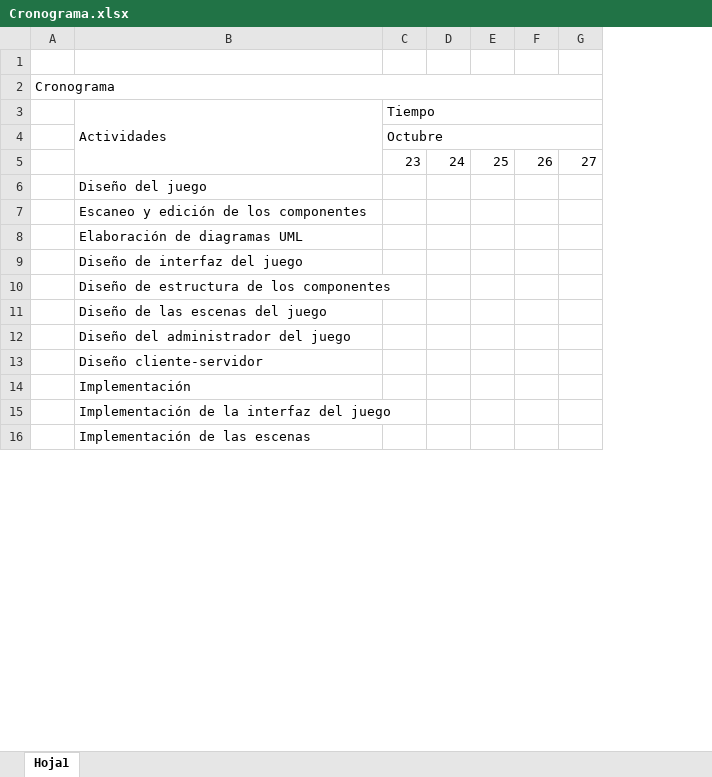
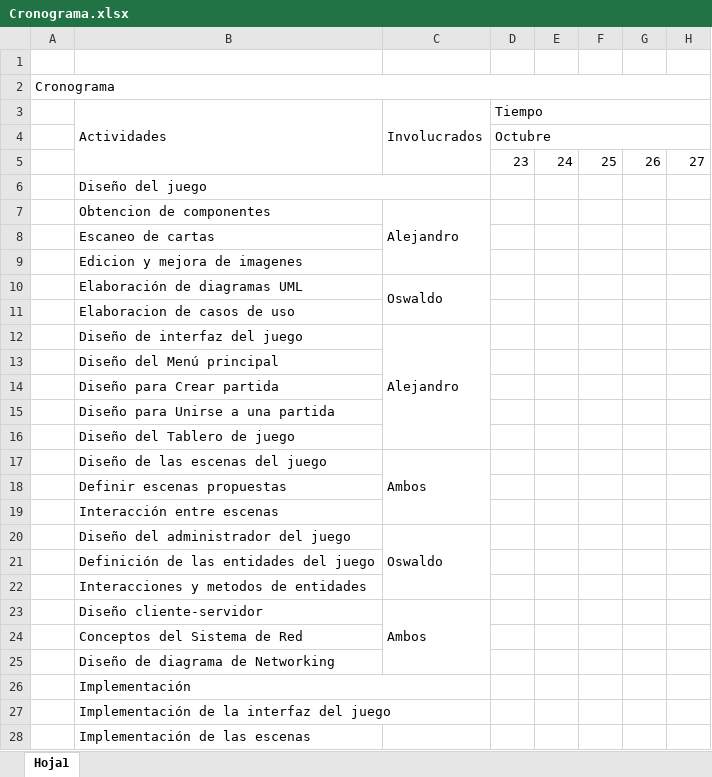
Before and after one commit to oswaldoguevara/administracion-de-proyecto, an Excel workbook: Documentación/Cronograma.xlsx, sheet Hoja1, drawn as a sheet; only a part is shown; values as stored, in another font and other column widths than the file's, no cell formats; addresses are those after the commit; rows hold the shown columns only; the diff covers the shown part only; the diff names each change by its address in the sheet, - before the commit and + after, or states it on an @@ line.

Commit message:
Se agregó el documento de diseño de la conexion y tecnologias usadas
Se modificaron algunos archivos como 10,11, y se creo el 13 que es el diseño de la conexion cliente-servidor, y 14 que trata sobre la justificacion de las tecnologias usadas

```diff
--- a/Documentación/Cronograma.xlsx (sheet Hoja1)
+++ b/Documentación/Cronograma.xlsx (sheet Hoja1)
+column C (Involucrados), row 7: Alejandro; row 10: Oswaldo; row 12: Alejandro; row 17: Ambos; row 20: Oswaldo; row 23: Ambos
+B6:C6 merged
-B7 (Actividades): Escaneo y edición de los componentes
+B7 (Actividades): Obtencion de componentes
+row 8:  | Escaneo de cartas
+row 9:  | Edicion y mejora de imagenes
+row 11:  | Elaboracion de casos de uso
-B13 (Actividades): Diseño de estructura de los componentes
+B13 (Actividades): Diseño del Menú principal
+row 14:  | Diseño para Crear partida
+row 15:  | Diseño para Unirse a una partida
+row 16:  | Diseño del Tablero de juego
+row 18:  | Definir escenas propuestas
+row 19:  | Interacción entre escenas
+row 21:  | Definición de las entidades del juego
+row 22:  | Interacciones y metodos de entidades
+row 24:  | Conceptos del Sistema de Red
+row 25:  | Diseño de diagrama de Networking
+B26:C26 merged
```
Also changed, not shown: merged cells elsewhere in this sheet, cell formats, 6 other files.
